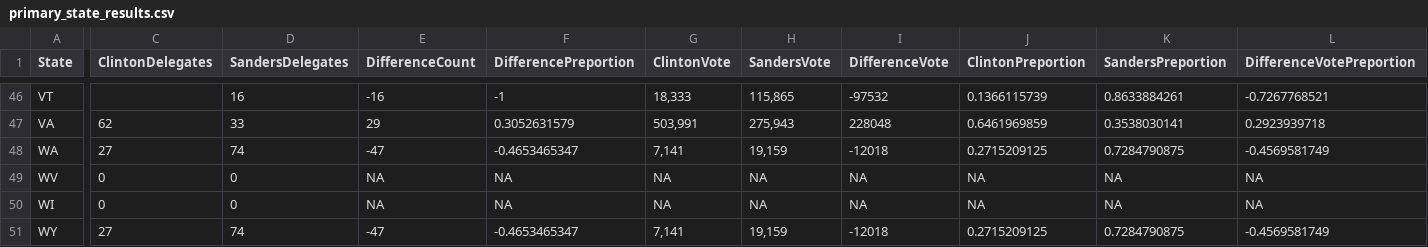
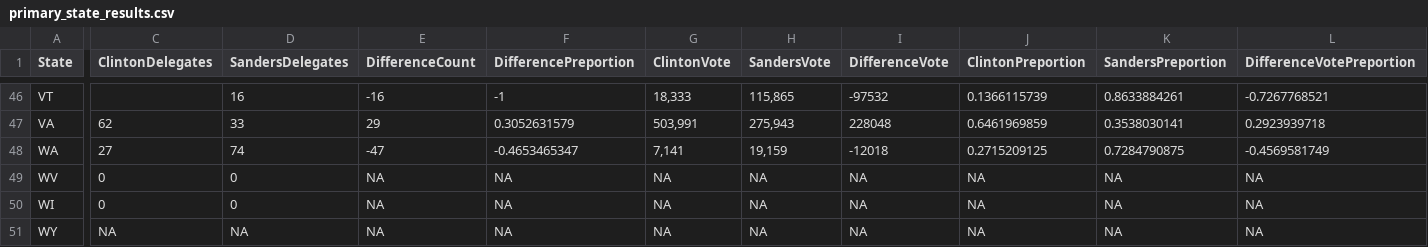
Before and after one commit to alecrajeev/UnitedStatesHex, a CSV file: primary_state_results.csv, drawn as a sheet; only a part is shown, gaps mark what is left out; the diff names each change by its address in the sheet, - before the commit and + after, or states it on an @@ line.

Commit message:
fixed data from Wyoming

```diff
--- a/primary_state_results.csv
+++ b/primary_state_results.csv
-C51 (ClintonDelegates): 27
+C51 (ClintonDelegates): NA
-D51 (SandersDelegates): 74
+D51 (SandersDelegates): NA
-E51 (DifferenceCount): -47
+E51 (DifferenceCount): NA
-F51 (DifferencePreportion): -0.4653465347
+F51 (DifferencePreportion): NA
-G51 (ClintonVote): 7,141
+G51 (ClintonVote): NA
-H51 (SandersVote): 19,159
+H51 (SandersVote): NA
-I51 (DifferenceVote): -12018
+I51 (DifferenceVote): NA
-J51 (ClintonPreportion): 0.2715209125
+J51 (ClintonPreportion): NA
-K51 (SandersPreportion): 0.7284790875
+K51 (SandersPreportion): NA
-L51 (DifferenceVotePreportion): -0.4569581749
+L51 (DifferenceVotePreportion): NA
```
